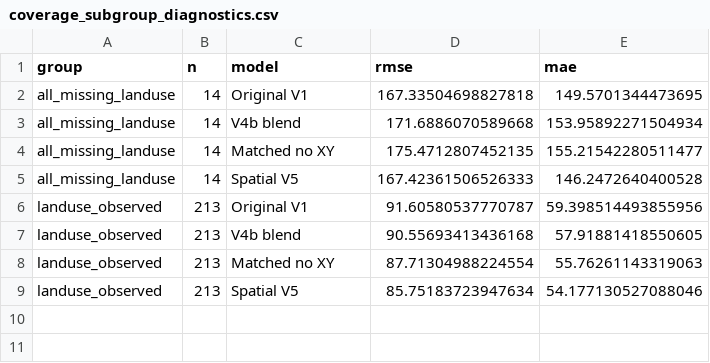
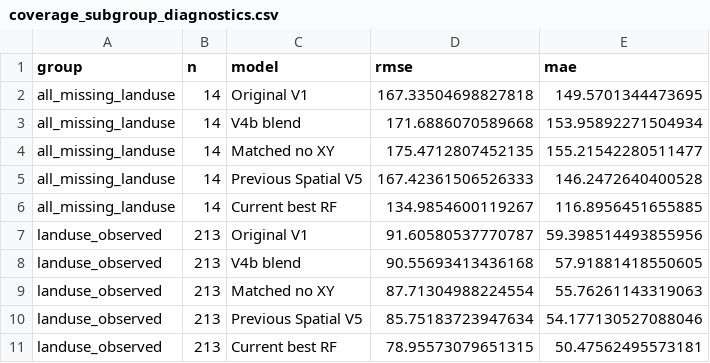
Before and after one commit to Zheyu-Chen-Joey/SSCI575-Traffic-Collision-Project, a CSV file: 04_outputs/rf_spatial_v5/coverage_subgroup_diagnostics.csv, drawn as a sheet.

Commit message:
Retain best local spatial RF and document refinement validation

```diff
--- a/04_outputs/rf_spatial_v5/coverage_subgroup_diagnostics.csv
+++ b/04_outputs/rf_spatial_v5/coverage_subgroup_diagnostics.csv
@@ -4,3 +4,4 @@ all_missing_landuse,14,V4b blend,171.6886070589668,153.95892271504934
 all_missing_landuse,14,Matched no XY,175.4712807452135,155.21542280511477
-all_missing_landuse,14,Spatial V5,167.42361506526333,146.2472640400528
+all_missing_landuse,14,Previous Spatial V5,167.42361506526333,146.2472640400528
+all_missing_landuse,14,Current best RF,134.9854600119267,116.8956451655885
 landuse_observed,213,Original V1,91.60580537770787,59.398514493855956
@@ -8,2 +9,3 @@ landuse_observed,213,V4b blend,90.55693413436168,57.91881418550605
 landuse_observed,213,Matched no XY,87.71304988224554,55.76261143319063
-landuse_observed,213,Spatial V5,85.75183723947634,54.177130527088046
+landuse_observed,213,Previous Spatial V5,85.75183723947634,54.177130527088046
+landuse_observed,213,Current best RF,78.95573079651315,50.47562495573181
```
Also changed, not shown: 04_outputs/rf_spatial_v5/comparison_metrics.csv, 54 other files.
